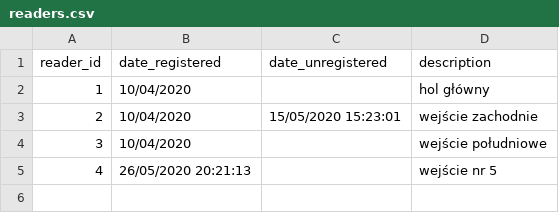
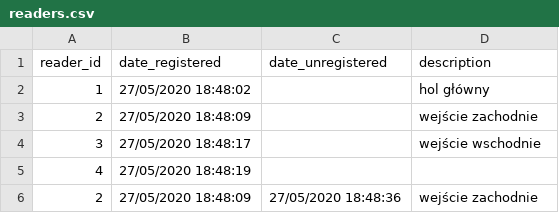
Before and after one commit to limisie/IoT_RFID_reader, a CSV file: data/readers.csv, drawn as a sheet.

```diff
--- a/data/readers.csv
+++ b/data/readers.csv
@@ -1,5 +1,6 @@
 reader_id,date_registered,date_unregistered,description
-1,10/04/2020,,hol główny
-2,10/04/2020,15/05/2020 15:23:01,wejście zachodnie
-3,10/04/2020,,wejście południowe
-4,26/05/2020 20:21:13,,wejście nr 5
+1,27/05/2020 18:48:02,,hol główny
+2,27/05/2020 18:48:09,,wejście zachodnie
+3,27/05/2020 18:48:17,,wejście wschodnie
+4,27/05/2020 18:48:19,,
+2,27/05/2020 18:48:09,27/05/2020 18:48:36,wejście zachodnie
```
Also changed, not shown: data/cards.csv, data/employees.csv, 5 other files.
